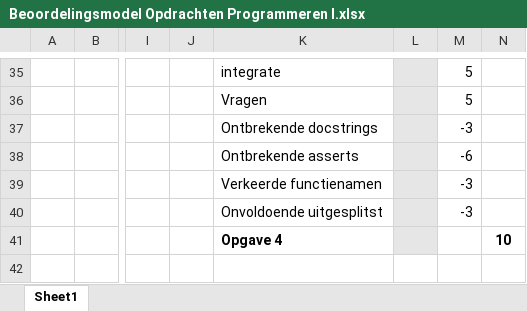
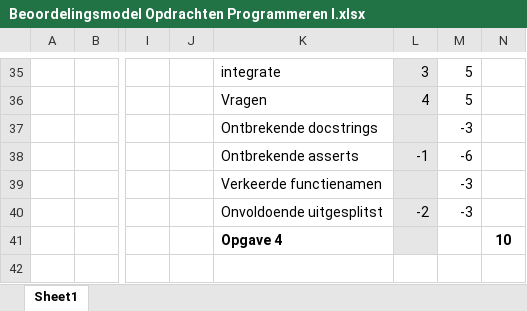
Before and after one commit to JonaVDM/hz-1.1-pgm1, an Excel workbook: Beoordelingsmodel Opdrachten Programmeren I.xlsx, sheet Sheet1, drawn as a sheet; only a part is shown, gaps mark what is left out; values as stored, in another font and other column widths than the file's, no borders; the diff covers the shown part only; the diff names each change by its address in the sheet, - before the commit and + after, or states it on an @@ line.

```diff
--- a/Beoordelingsmodel Opdrachten Programmeren I.xlsx (sheet Sheet1)
+++ b/Beoordelingsmodel Opdrachten Programmeren I.xlsx (sheet Sheet1)
-L35: (empty)
+L35: 3
-L36: (empty)
+L36: 4
-L38: (empty)
+L38: -1
-L40: (empty)
+L40: -2
```
Also changed, not shown: 49 edited cells elsewhere in this sheet.
